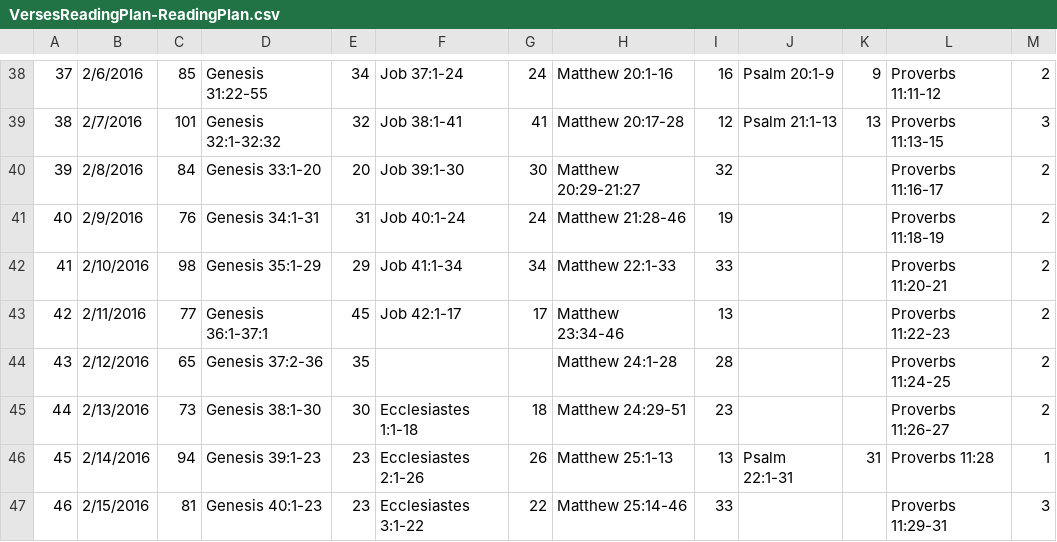
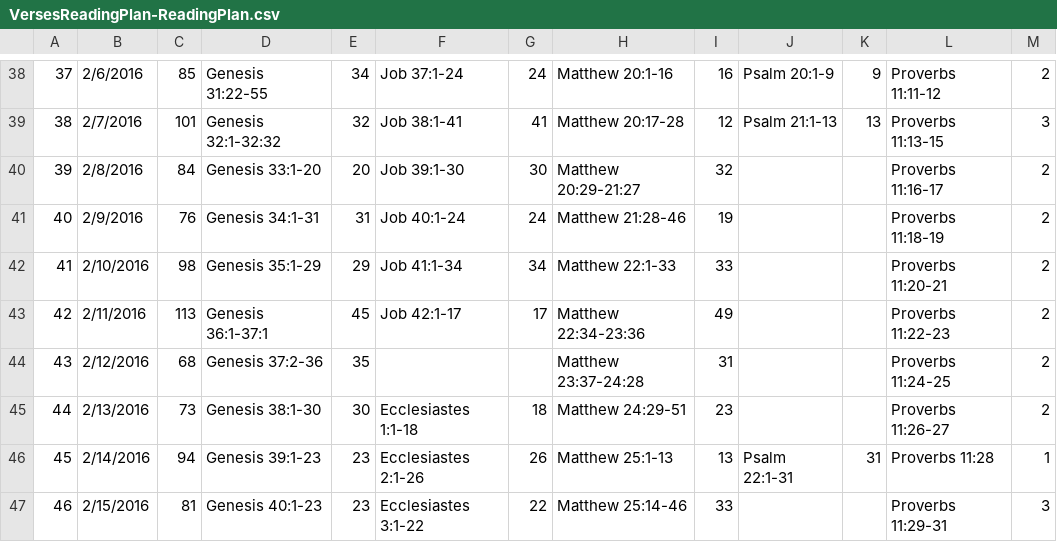
Before and after one commit to jeremysnyder/readdaily-legacy, a CSV file: data/VersesReadingPlan-ReadingPlan.csv, drawn as a sheet; only a part is shown, gaps mark what is left out.

Commit message:
Updated February readings for the Verse plan

```diff
--- a/data/VersesReadingPlan-ReadingPlan.csv
+++ b/data/VersesReadingPlan-ReadingPlan.csv
@@ -42,4 +42,4 @@
 41,2/10/2016,98,Genesis 35:1-29,29,Job 41:1-34,34,Matthew 22:1-33,33,,,Proverbs 11:20-21,2
-42,2/11/2016,77,Genesis 36:1-37:1,45,Job 42:1-17,17,Matthew 23:34-46,13,,,Proverbs 11:22-23,2
-43,2/12/2016,65,Genesis 37:2-36,35,,,Matthew 24:1-28,28,,,Proverbs 11:24-25,2
+42,2/11/2016,113,Genesis 36:1-37:1,45,Job 42:1-17,17,Matthew 22:34-23:36,49,,,Proverbs 11:22-23,2
+43,2/12/2016,68,Genesis 37:2-36,35,,,Matthew 23:37-24:28,31,,,Proverbs 11:24-25,2
 44,2/13/2016,73,Genesis 38:1-30,30,Ecclesiastes 1:1-18,18,Matthew 24:29-51,23,,,Proverbs 11:26-27,2
```
Also changed, not shown: 2 other files.
